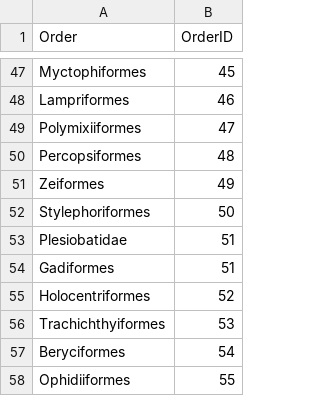
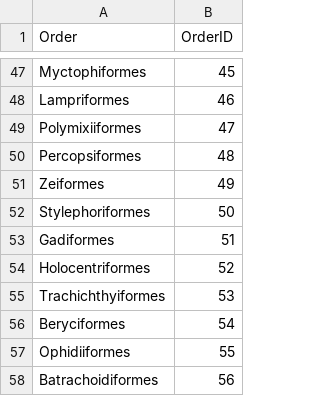
Before and after one commit to aomlomics/mitohelper, a TSV file: db.scripts/FotW5_classification/FotW5_order.tsv, drawn as a sheet; only a part is shown, gaps mark what is left out; the shorter side is filled out with more unchanged rows; the diff names each change by its address in the sheet, - before the commit and + after, or states it on an @@ line.

Commit message:
Update FotW5_order.tsv

```diff
--- a/db.scripts/FotW5_classification/FotW5_order.tsv
+++ b/db.scripts/FotW5_classification/FotW5_order.tsv
-row 53: Plesiobatidae | 51
```
